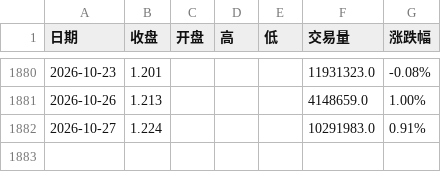
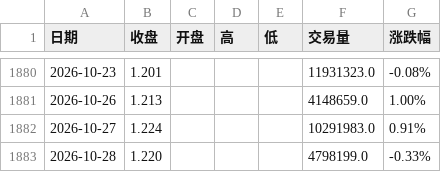
Before and after one commit to 492060059-oss/Trading-system-Devidend-low-vol, a CSV file: data/512890行情数据.csv, drawn as a sheet; only a part is shown, gaps mark what is left out; the diff names each change by its address in the sheet, - before the commit and + after, or states it on an @@ line.

```diff
--- a/data/512890行情数据.csv
+++ b/data/512890行情数据.csv
+row 1883: 2026-10-28 | 1.220 |  |  |  | 4798199.0 | -0.33%
```
Also changed, not shown: data/H20269历史数据.csv.
